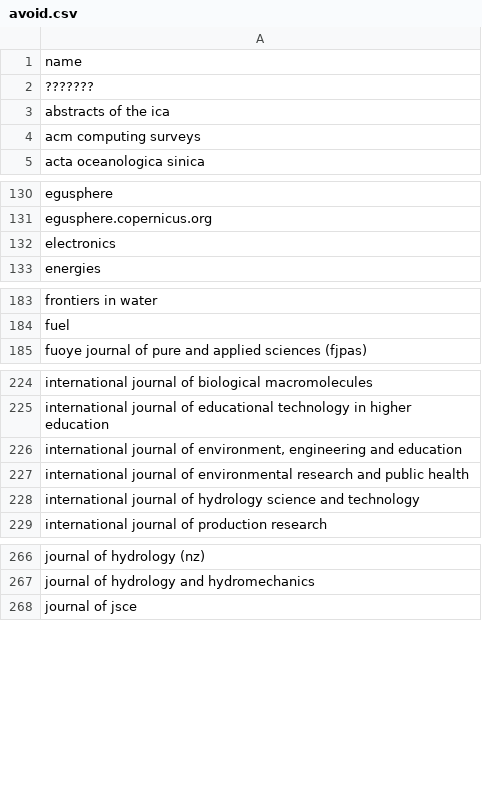
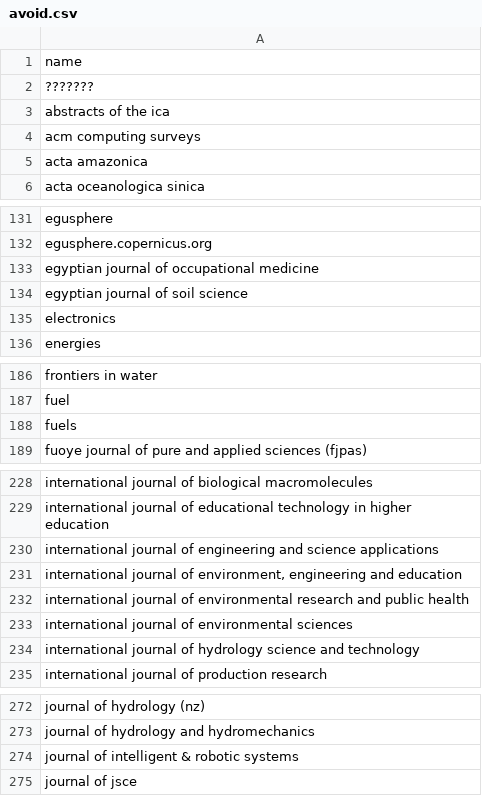
Before and after one commit to saswatanandi/paper-explorer-backend, a CSV file: data/databases/csv/avoid.csv, drawn as a sheet; only a part is shown, gaps mark what is left out; the diff covers the shown part only; the diff names each change by its address in the sheet, - before the commit and + after, or states it on an @@ line.

```diff
--- a/data/databases/csv/avoid.csv
+++ b/data/databases/csv/avoid.csv
+row 5: acta amazonica
+row 133: egyptian journal of occupational medicine
+row 134: egyptian journal of soil science
+row 188: fuels
+row 230: international journal of engineering and science applications
+row 233: international journal of environmental sciences
+row 274: journal of intelligent & robotic systems
```
Also changed, not shown: 4 added rows elsewhere in this file, data/databases/csv/unique_paper_id.csv, 1 other file.
